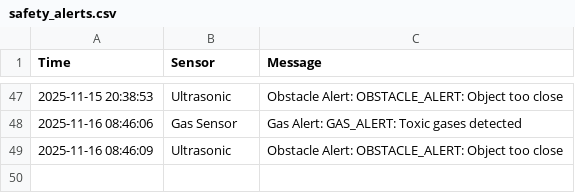
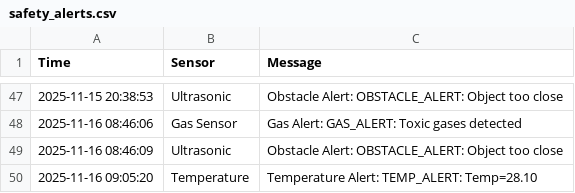
Before and after one commit to jo717ri/camp, a CSV file: safety_alerts.csv, drawn as a sheet; only a part is shown, gaps mark what is left out; the diff names each change by its address in the sheet, - before the commit and + after, or states it on an @@ line.

Commit message:
Auto update CSV

```diff
--- a/safety_alerts.csv
+++ b/safety_alerts.csv
+row 50: 2025-11-16 09:05:20 | Temperature | Temperature Alert: TEMP_ALERT: Temp=28.10
```
